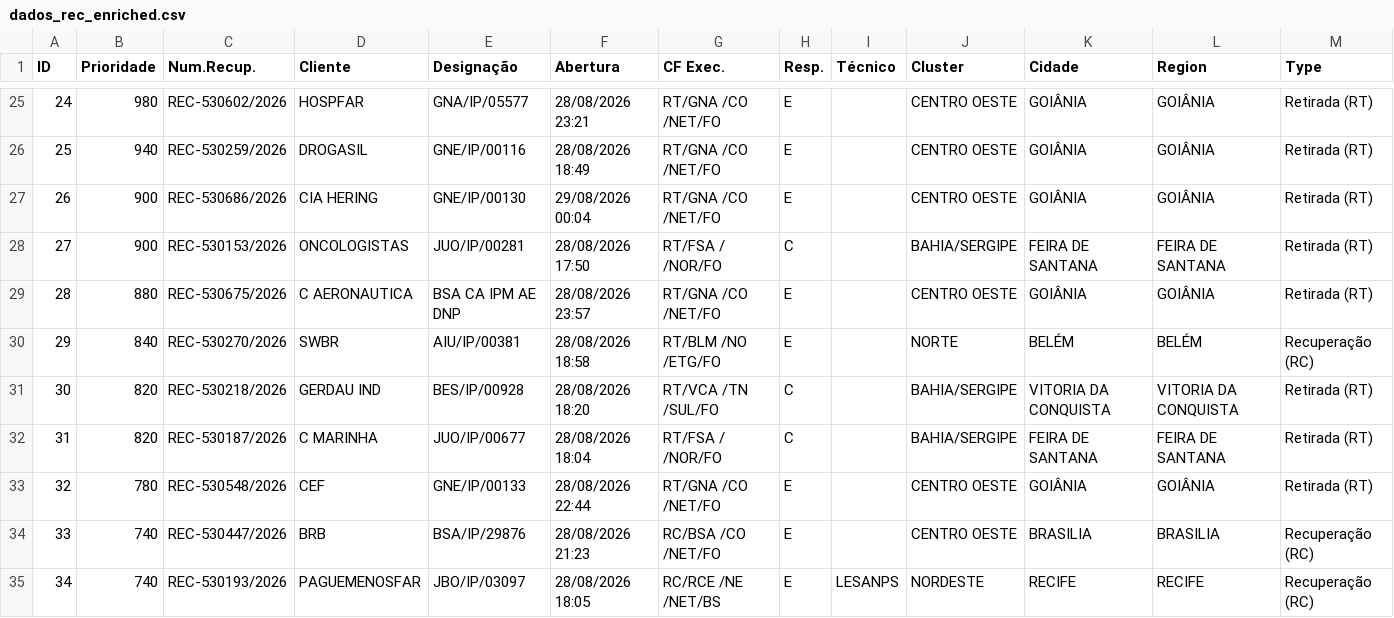
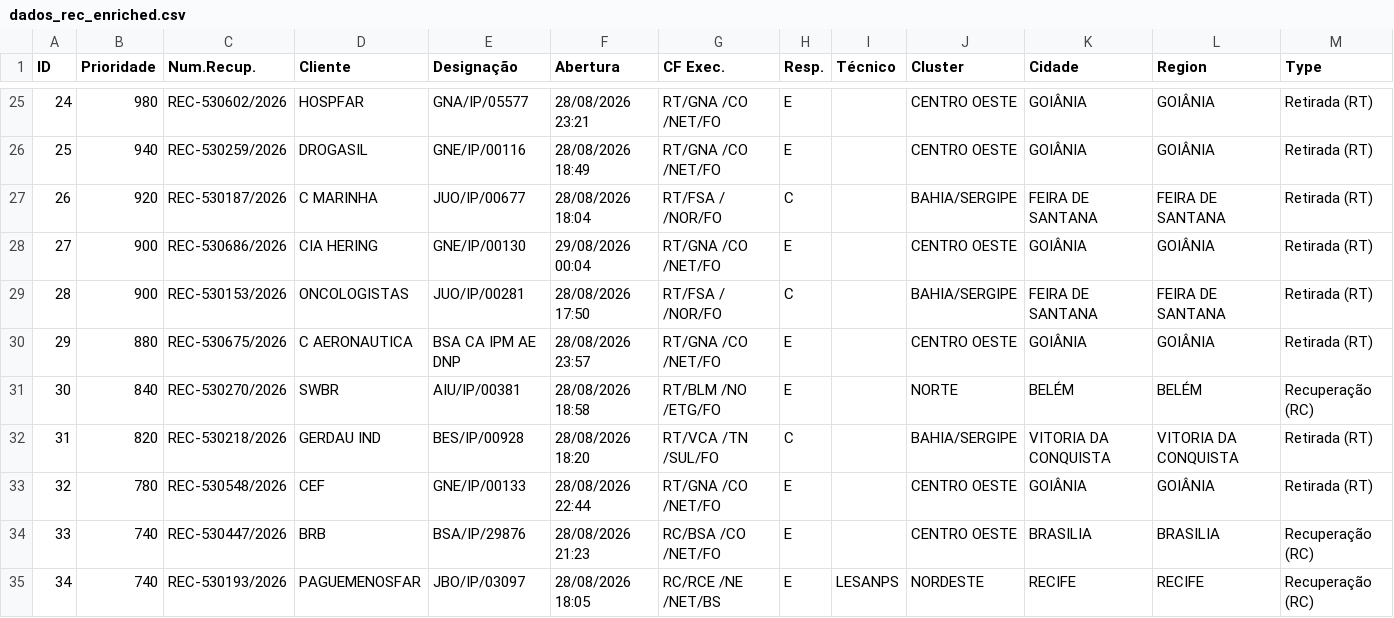
Before and after one commit to cpralonrj-pralon/embratel-sir, a CSV file: dados_rec_enriched.csv, drawn as a sheet; only a part is shown, gaps mark what is left out; removed rows and columns are numbered as before the commit, all else as after; the diff covers the shown part only; the diff names each change by its address in the sheet, - before the commit and + after, or states it on an @@ line.

Commit message:
📊 Dados atualizados - 29/08/2026 09:11

```diff
--- a/dados_rec_enriched.csv
+++ b/dados_rec_enriched.csv
+row 27: 26 | 920 | REC-530187/2026 | C MARINHA | JUO/IP/00677 | 28/08/2026 18:04 | RT/FSA / /NOR/FO | C |  | BAHIA/SERGIPE | FEIRA DE SANTANA | FEIRA DE SANTANA | Retirada (RT)
@@ column A (ID) renumbered from row 28 down @@
-row 32: 31 | 820 | REC-530187/2026 | C MARINHA | JUO/IP/00677 | 28/08/2026 18:04 | RT/FSA / /NOR/FO | C |  | BAHIA/SERGIPE | FEIRA DE SANTANA | FEIRA DE SANTANA | Retirada (RT)
```
Also changed, not shown: 2 removed rows and 3 edited cells elsewhere in this file, dados_ral.csv, dados_ral_enriched.csv, 2 other files.
